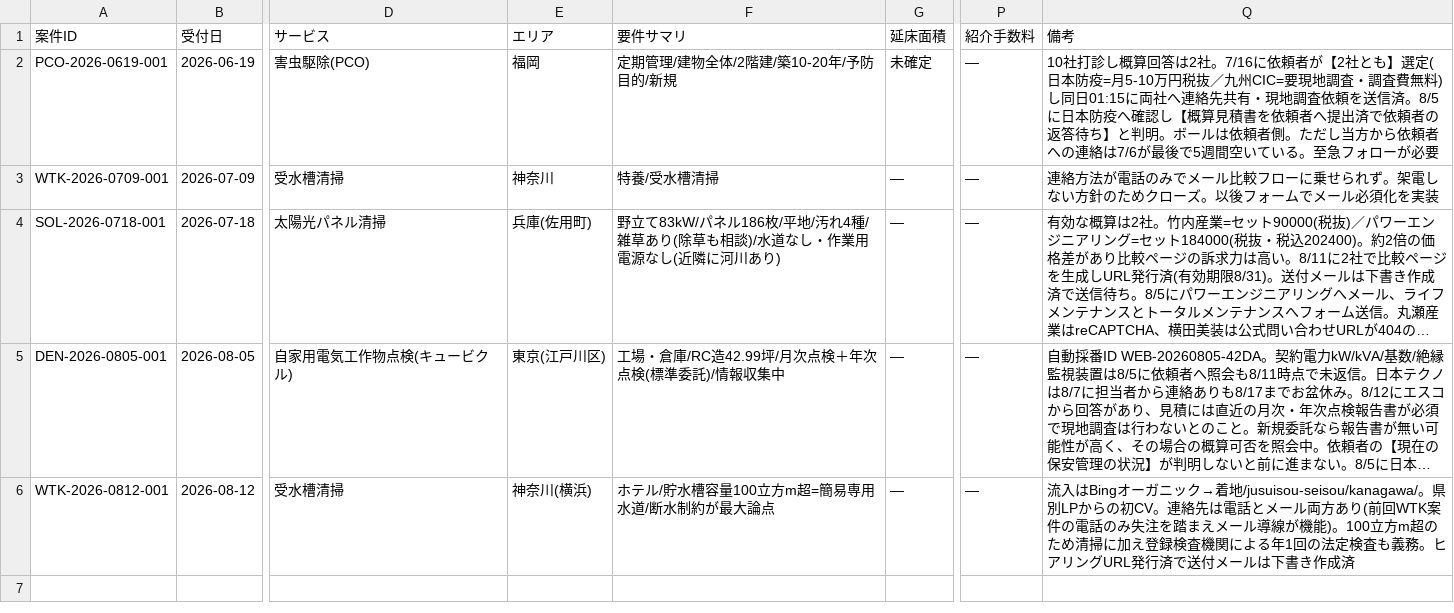
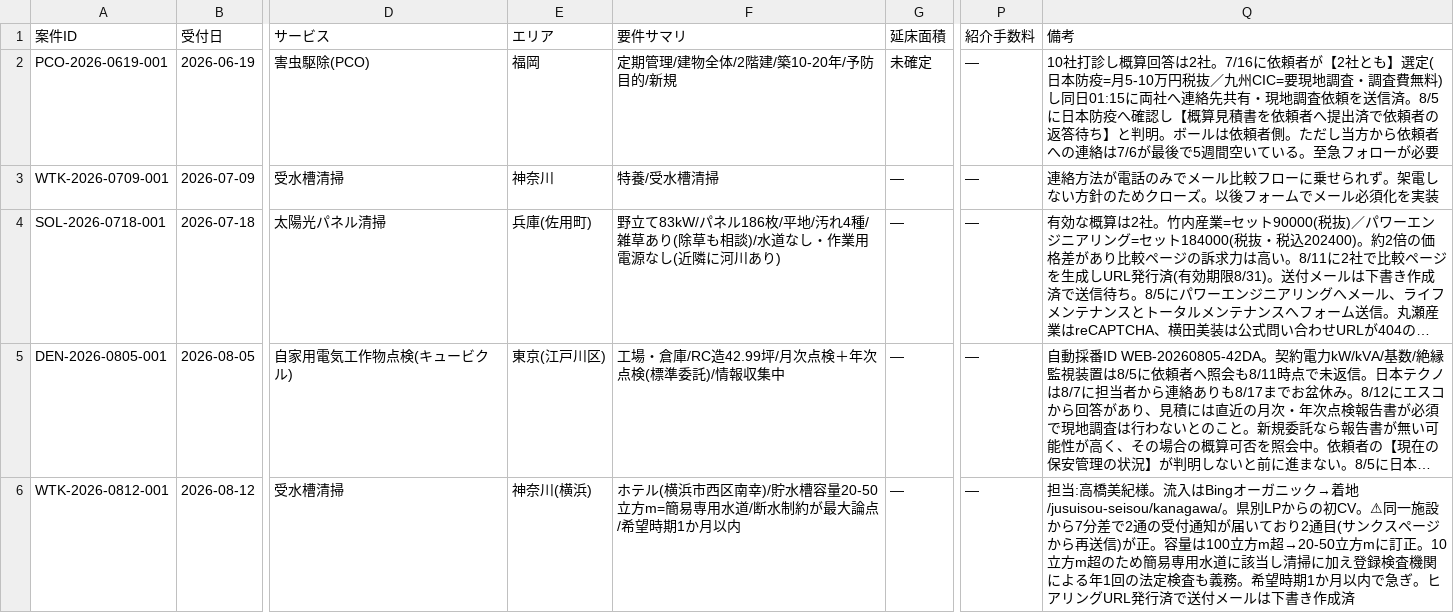
Before and after one commit to kkeisuke0407-crypto/local-support.jp, a CSV file: docs/sheet-tab1-cases.csv, drawn as a sheet; only a part is shown, gaps mark what is left out; long unchanged cells end in …; the diff names each change by its address in the sheet, - before the commit and + after, or states it on an @@ line.

```diff
--- a/docs/sheet-tab1-cases.csv
+++ b/docs/sheet-tab1-cases.csv
-F6 (要件サマリ): ホテル/貯水槽容量100立方m超=簡易専用水道/断水制約が最大論点
+F6 (要件サマリ): ホテル(横浜市西区南幸)/貯水槽容量20-50立方m=簡易専用水道/断水制約が最大論点/希望時期1か月以内
-Q6 (備考): 流入はBingオーガニック→着地/jusuisou-seisou/kanagawa/。県別LPからの初CV。連絡先は電話とメール両方あり(前回WTK案件の電話のみ失注を踏まえメール導線が機能)。100立方m超のため清掃に加え登録検査機関による年1回の法定検査も義務。ヒアリ…
+Q6 (備考): 担当:高橋美紀様。流入はBingオーガニック→着地/jusuisou-seisou/kanagawa/。県別LPからの初CV。⚠同一施設から7分差で2通の受付通知が届いており2通目(サンクスページから再送信)が正。容量は100立方m超→20-50立方mに訂正。10立方m超のため簡易専用水道に該当し清掃に加え登録検査機関による年1回の法定検査も義務。希望時期1か月以内で急ぎ。ヒアリ…
```
Also changed, not shown: docs/sheet-tab2-quotes.csv, 2 other files.
